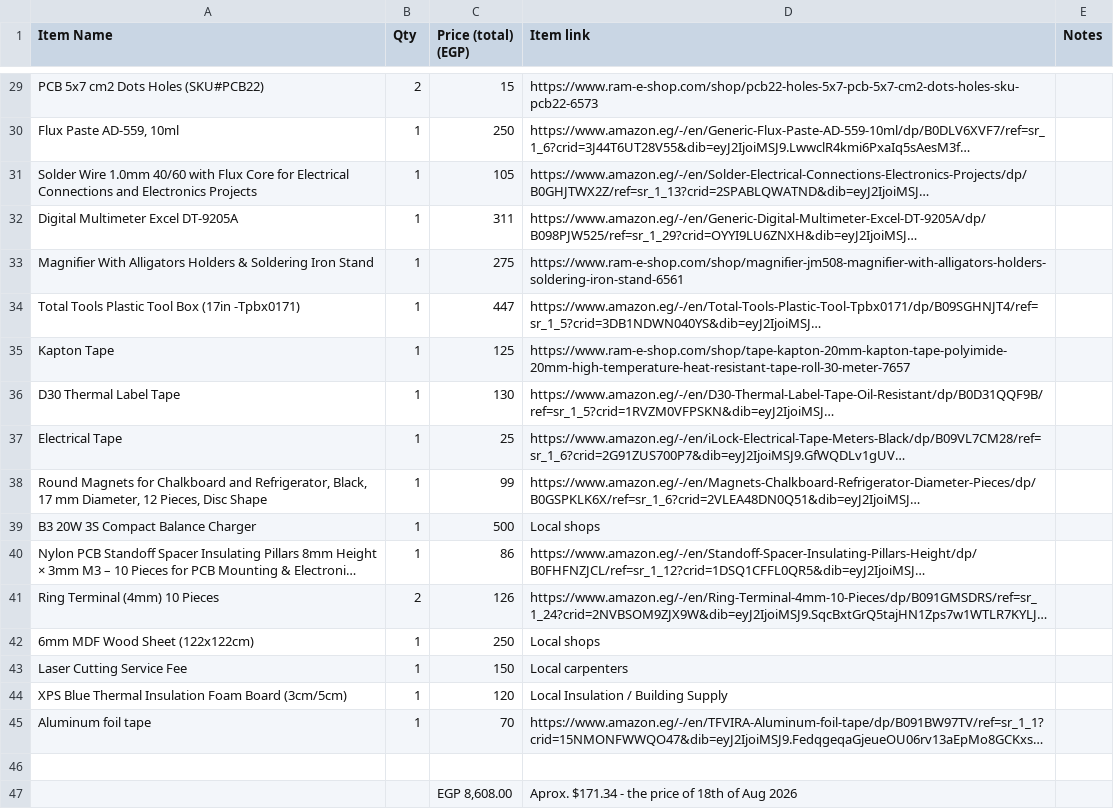
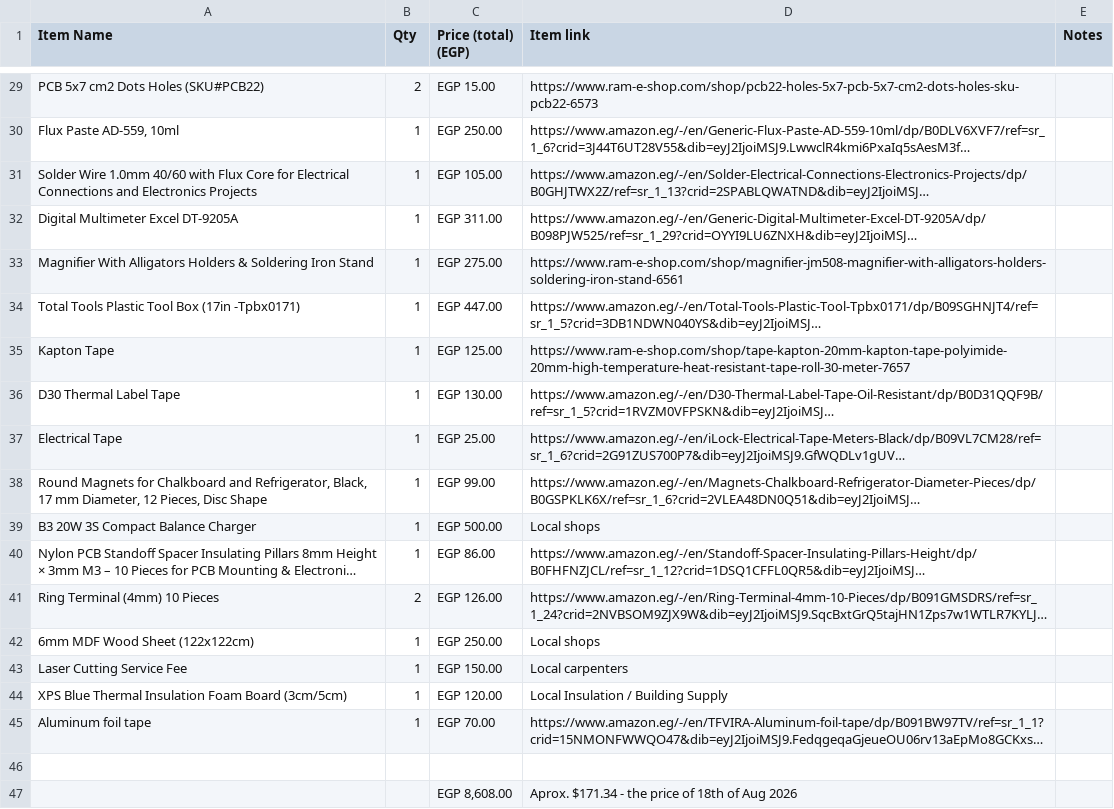
Before and after one commit to muhamedanber/EcoRover, a CSV file: BOM.csv, drawn as a sheet; only a part is shown, gaps mark what is left out; long unchanged cells end in …; the diff covers the shown part only; the diff names each change by its address in the sheet, - before the commit and + after, or states it on an @@ line.

```diff
--- a/BOM.csv
+++ b/BOM.csv
-C29 (Price (total) (EGP)): 15
+C29 (Price (total) (EGP)): EGP 15.00
-C30 (Price (total) (EGP)): 250
+C30 (Price (total) (EGP)): EGP 250.00
-C31 (Price (total) (EGP)): 105
+C31 (Price (total) (EGP)): EGP 105.00
-C32 (Price (total) (EGP)): 311
+C32 (Price (total) (EGP)): EGP 311.00
-C33 (Price (total) (EGP)): 275
+C33 (Price (total) (EGP)): EGP 275.00
-C34 (Price (total) (EGP)): 447
+C34 (Price (total) (EGP)): EGP 447.00
-C35 (Price (total) (EGP)): 125
+C35 (Price (total) (EGP)): EGP 125.00
-C36 (Price (total) (EGP)): 130
+C36 (Price (total) (EGP)): EGP 130.00
-C37 (Price (total) (EGP)): 25
+C37 (Price (total) (EGP)): EGP 25.00
-C38 (Price (total) (EGP)): 99
+C38 (Price (total) (EGP)): EGP 99.00
-C39 (Price (total) (EGP)): 500
+C39 (Price (total) (EGP)): EGP 500.00
-C40 (Price (total) (EGP)): 86
+C40 (Price (total) (EGP)): EGP 86.00
-C41 (Price (total) (EGP)): 126
+C41 (Price (total) (EGP)): EGP 126.00
-C42 (Price (total) (EGP)): 250
+C42 (Price (total) (EGP)): EGP 250.00
-C43 (Price (total) (EGP)): 150
+C43 (Price (total) (EGP)): EGP 150.00
-C44 (Price (total) (EGP)): 120
+C44 (Price (total) (EGP)): EGP 120.00
-C45 (Price (total) (EGP)): 70
+C45 (Price (total) (EGP)): EGP 70.00
```
Also changed, not shown: 27 edited cells elsewhere in this file.
